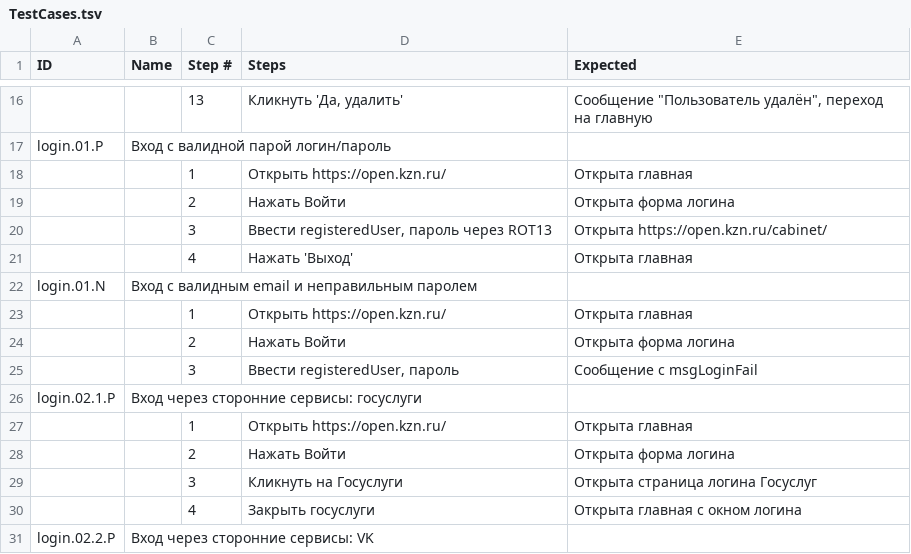
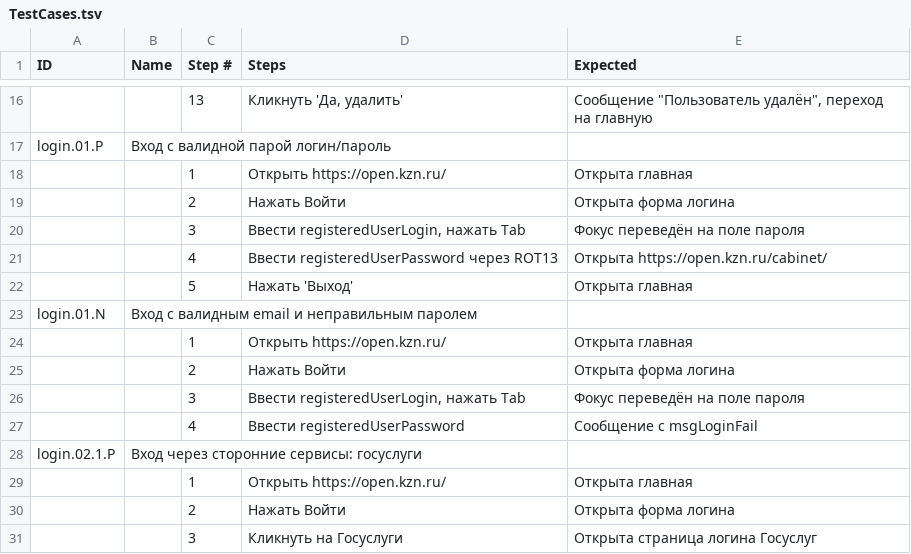
Before and after one commit to Lagunov-PRO/TT_OK, a TSV file: TestCases.tsv, drawn as a sheet; only a part is shown, gaps mark what is left out; the shorter side is filled out with more unchanged rows.

Commit message:
Подробности по использованию пароля

```diff
--- a/TestCases.tsv
+++ b/TestCases.tsv
@@ -19,4 +19,5 @@ login.01.P	Вход с валидной парой логин/пароль
 		2	Нажать Войти	Открыта форма логина
-		3	Ввести registeredUser, пароль через ROT13	Открыта https://open.kzn.ru/cabinet/
-		4	Нажать 'Выход'	Открыта главная
+		3	Ввести registeredUserLogin, нажать Tab	Фокус переведён на поле пароля
+		4	Ввести registeredUserPassword через ROT13	Открыта https://open.kzn.ru/cabinet/
+		5	Нажать 'Выход'	Открыта главная
 login.01.N	Вход с валидным email и неправильным паролем			
@@ -24,3 +25,4 @@ login.01.N	Вход с валидным email и неправильным пар
 		2	Нажать Войти	Открыта форма логина
-		3	Ввести registeredUser, пароль	Сообщение с msgLoginFail
+		3	Ввести registeredUserLogin, нажать Tab	Фокус переведён на поле пароля
+		4	Ввести registeredUserPassword	Сообщение с msgLoginFail
 login.02.1.P	Вход через сторонние сервисы: госуслуги			
```
